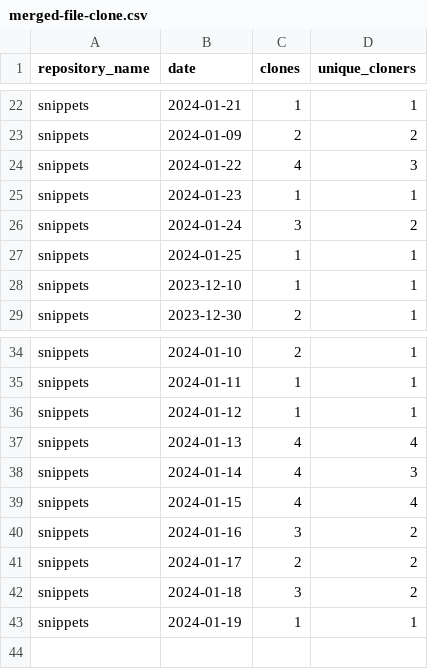
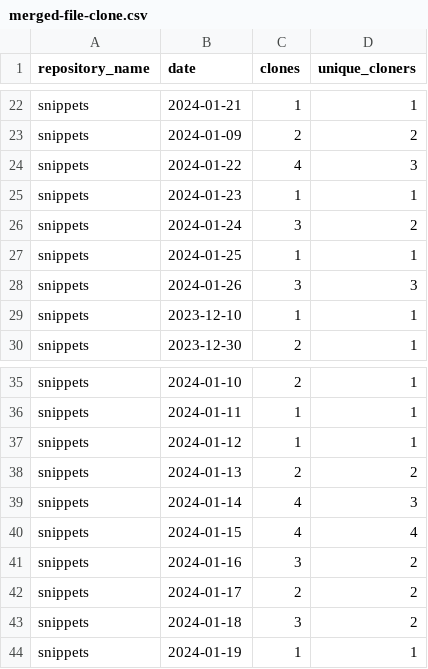
Before and after one commit to maria-mcparland/snippets, a CSV file: metrics/merged-file-clone.csv, drawn as a sheet; only a part is shown, gaps mark what is left out.

```diff
--- a/metrics/merged-file-clone.csv
+++ b/metrics/merged-file-clone.csv
@@ -27,2 +27,3 @@ snippets,2024-01-24,3,2
 snippets,2024-01-25,1,1
+snippets,2024-01-26,3,3
 snippets,2023-12-10,1,1
@@ -36,3 +37,3 @@ snippets,2024-01-11,1,1
 snippets,2024-01-12,1,1
-snippets,2024-01-13,4,4
+snippets,2024-01-13,2,2
 snippets,2024-01-14,4,3
```
Also changed, not shown: metrics/merged-file-clone_sorted.csv, 1 other file.
